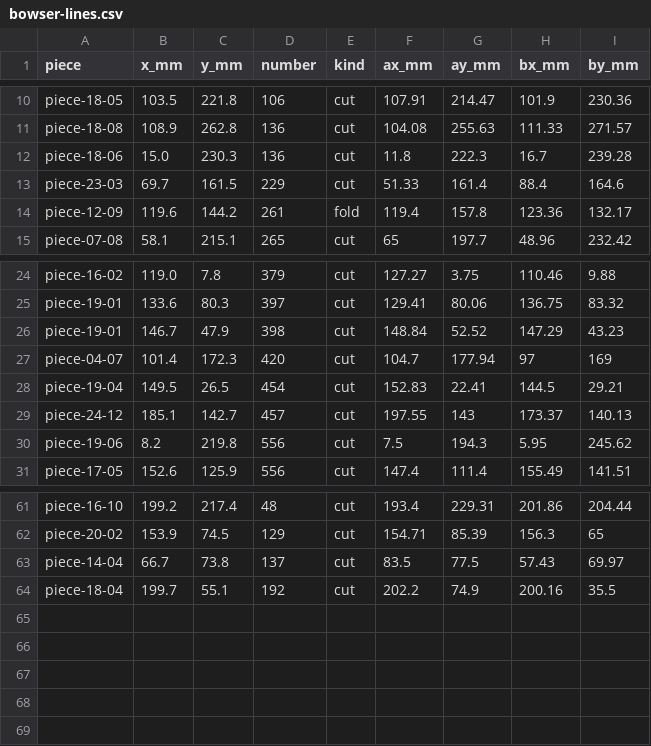
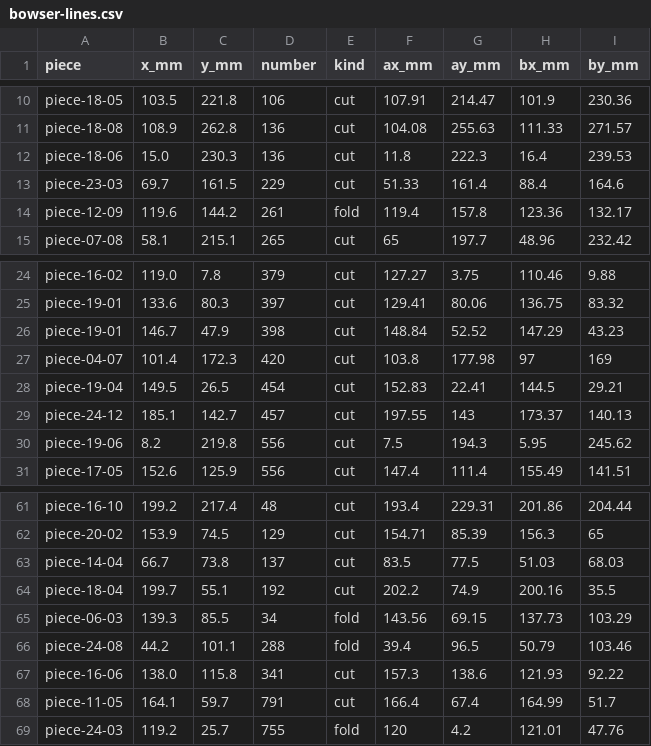
Before and after one commit to tungufoss/cricut-pdf-to-svg, a CSV file: data/bowser/bowser-lines.csv, drawn as a sheet; only a part is shown, gaps mark what is left out.

```diff
--- a/data/bowser/bowser-lines.csv
+++ b/data/bowser/bowser-lines.csv
@@ -11,3 +11,3 @@ piece-18-05,103.5,221.8,106,cut,107.91,214.47,101.9,230.36
 piece-18-08,108.9,262.8,136,cut,104.08,255.63,111.33,271.57
-piece-18-06,15.0,230.3,136,cut,11.8,222.3,16.7,239.28
+piece-18-06,15.0,230.3,136,cut,11.8,222.3,16.4,239.53
 piece-23-03,69.7,161.5,229,cut,51.33,161.4,88.4,164.6
@@ -26,3 +26,3 @@ piece-19-01,133.6,80.3,397,cut,129.41,80.06,136.75,83.32
 piece-19-01,146.7,47.9,398,cut,148.84,52.52,147.29,43.23
-piece-04-07,101.4,172.3,420,cut,104.7,177.94,97,169
+piece-04-07,101.4,172.3,420,cut,103.8,177.98,97,169
 piece-19-04,149.5,26.5,454,cut,152.83,22.41,144.5,29.21
@@ -62,3 +62,8 @@ piece-16-10,199.2,217.4,48,cut,193.4,229.31,201.86,204.44
 piece-20-02,153.9,74.5,129,cut,154.71,85.39,156.3,65
-piece-14-04,66.7,73.8,137,cut,83.5,77.5,57.43,69.97
+piece-14-04,66.7,73.8,137,cut,83.5,77.5,51.03,68.03
 piece-18-04,199.7,55.1,192,cut,202.2,74.9,200.16,35.5
+piece-06-03,139.3,85.5,34,fold,143.56,69.15,137.73,103.29
+piece-24-08,44.2,101.1,288,fold,39.4,96.5,50.79,103.46
+piece-16-06,138.0,115.8,341,cut,157.3,138.6,121.93,92.22
+piece-11-05,164.1,59.7,791,cut,166.4,67.4,164.99,51.7
+piece-24-03,119.2,25.7,755,fold,120,4.2,121.01,47.76
```
Also changed, not shown: data/bowser/bowser-corrections.csv, data/bowser/bowser-edges.csv, 8 other files.
